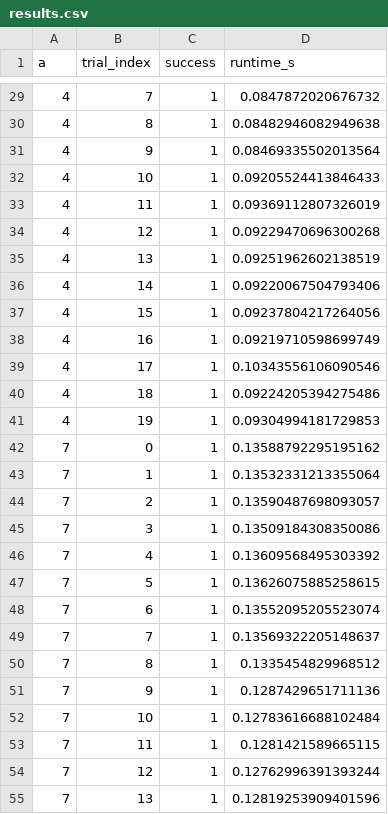
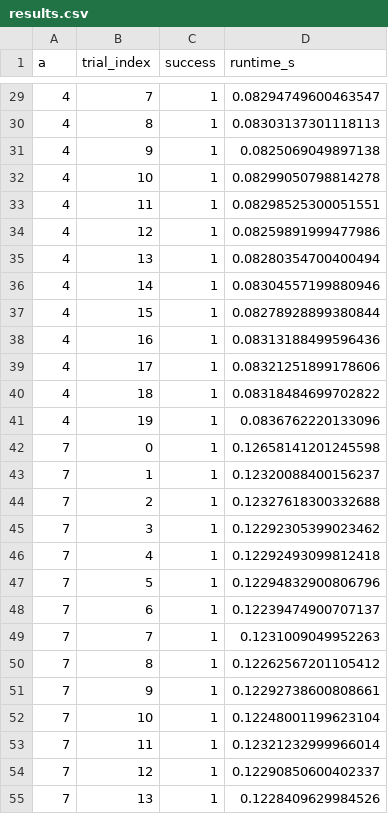
Before and after one commit to joeoakes/abcapstonefa25Team2, a CSV file: results.csv, drawn as a sheet; only a part is shown, gaps mark what is left out; the diff covers the shown part only.

```diff
--- a/results.csv
+++ b/results.csv
@@ -29,27 +29,27 @@ a,trial_index,success,runtime_s
-4,7,1,0.0847872020676732
-4,8,1,0.08482946082949638
-4,9,1,0.08469335502013564
-4,10,1,0.09205524413846433
-4,11,1,0.09369112807326019
-4,12,1,0.09229470696300268
-4,13,1,0.09251962602138519
-4,14,1,0.09220067504793406
-4,15,1,0.09237804217264056
-4,16,1,0.09219710598699749
-4,17,1,0.10343556106090546
-4,18,1,0.09224205394275486
-4,19,1,0.09304994181729853
-7,0,1,0.13588792295195162
-7,1,1,0.13532331213355064
-7,2,1,0.13590487698093057
-7,3,1,0.13509184308350086
-7,4,1,0.13609568495303392
-7,5,1,0.13626075885258615
-7,6,1,0.13552095205523074
-7,7,1,0.13569322205148637
-7,8,1,0.1335454829968512
-7,9,1,0.1287429651711136
-7,10,1,0.12783616688102484
-7,11,1,0.1281421589665115
-7,12,1,0.12762996391393244
-7,13,1,0.12819253909401596
+4,7,1,0.08294749600463547
+4,8,1,0.08303137301118113
+4,9,1,0.0825069049897138
+4,10,1,0.08299050798814278
+4,11,1,0.08298525300051551
+4,12,1,0.08259891999477986
+4,13,1,0.08280354700400494
+4,14,1,0.08304557199880946
+4,15,1,0.08278928899380844
+4,16,1,0.08313188499596436
+4,17,1,0.08321251899178606
+4,18,1,0.08318484699702822
+4,19,1,0.0836762220133096
+7,0,1,0.12658141201245598
+7,1,1,0.12320088400156237
+7,2,1,0.12327618300332688
+7,3,1,0.12292305399023462
+7,4,1,0.12292493099812418
+7,5,1,0.12294832900806796
+7,6,1,0.12239474900707137
+7,7,1,0.1231009049952263
+7,8,1,0.12262567201105412
+7,9,1,0.12292738600808661
+7,10,1,0.12248001199623104
+7,11,1,0.12321232999966014
+7,12,1,0.12290850600402337
+7,13,1,0.1228409629984526
```
Also changed, not shown: 93 edited cells elsewhere in this file, 3 other files.
